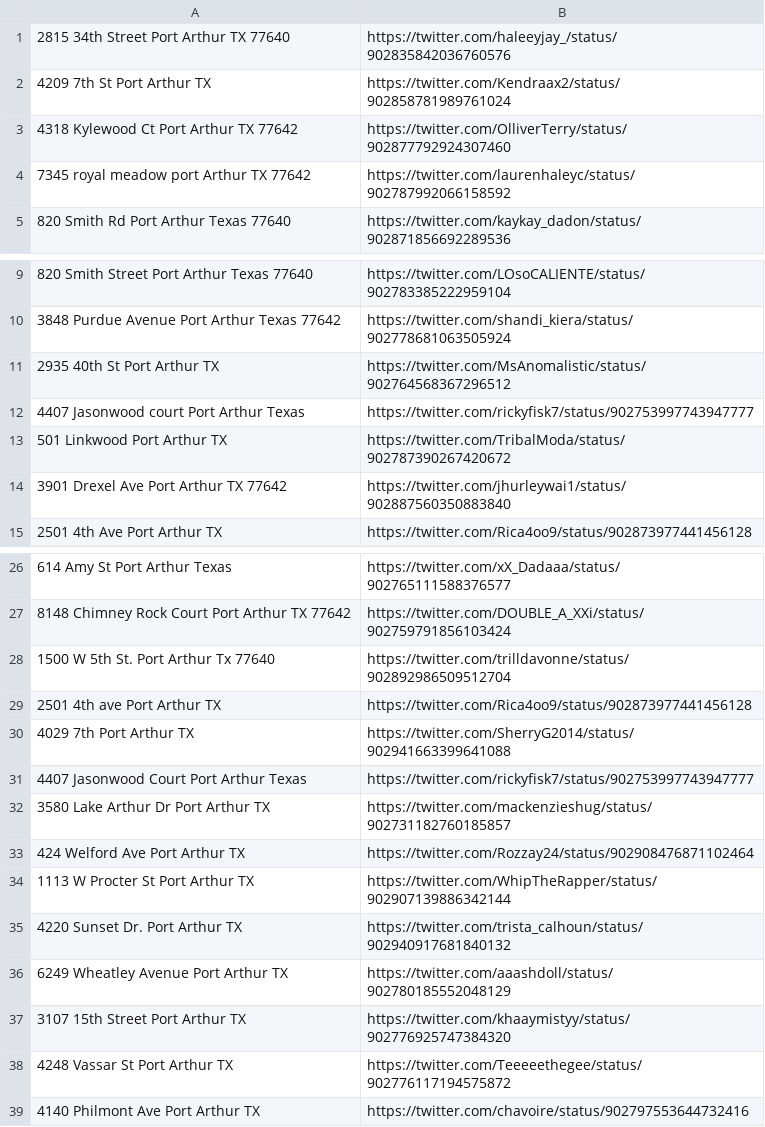
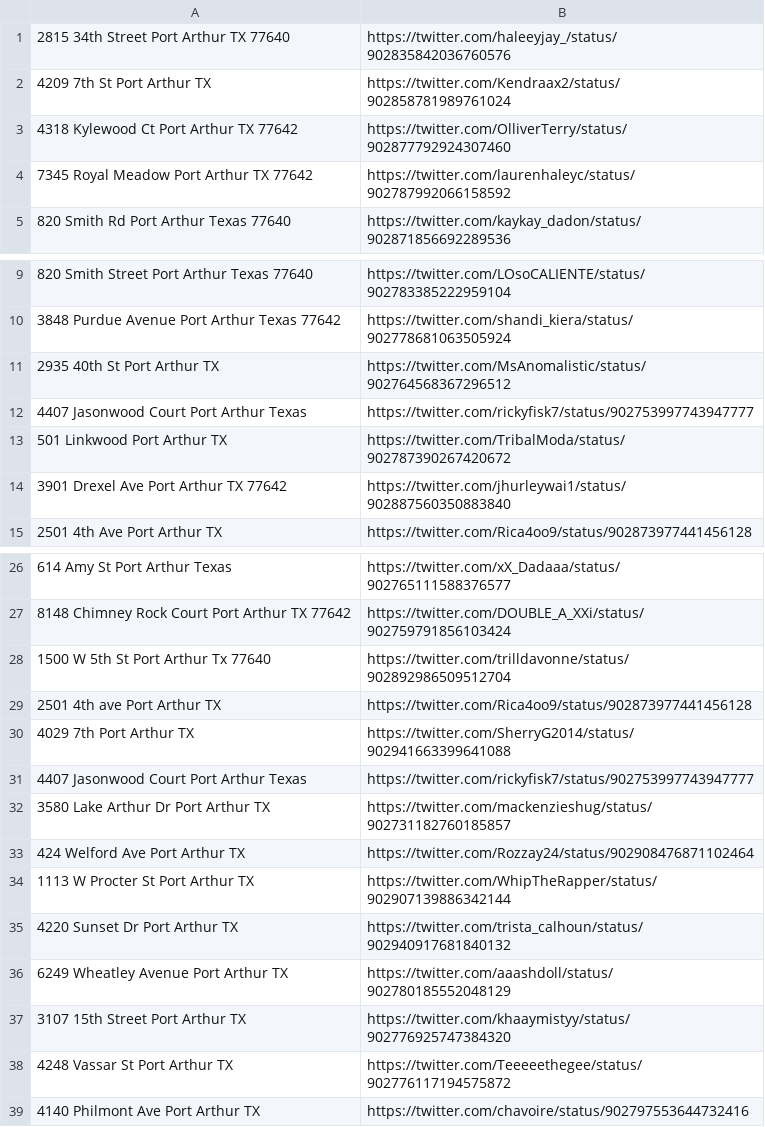
Before and after one commit to joshbegley/port-arthur-addresses, a CSV file: addresses.csv, drawn as a sheet; only a part is shown, gaps mark what is left out.

Commit message:
more addresses

```diff
--- a/addresses.csv
+++ b/addresses.csv
@@ -3,3 +3,3 @@
 4318 Kylewood Ct Port Arthur TX 77642,https://twitter.com/OlliverTerry/status/902877792924307460
-7345 royal meadow port Arthur TX 77642,https://twitter.com/laurenhaleyc/status/902787992066158592
+7345 Royal Meadow Port Arthur TX 77642,https://twitter.com/laurenhaleyc/status/902787992066158592
 820 Smith Rd Port Arthur Texas 77640,https://twitter.com/kaykay_dadon/status/902871856692289536
@@ -11,3 +11,3 @@
 2935 40th St Port Arthur TX,https://twitter.com/MsAnomalistic/status/902764568367296512
-4407 Jasonwood court Port Arthur Texas,https://twitter.com/rickyfisk7/status/902753997743947777
+4407 Jasonwood Court Port Arthur Texas,https://twitter.com/rickyfisk7/status/902753997743947777
 501 Linkwood Port Arthur TX,https://twitter.com/TribalModa/status/902787390267420672
@@ -27,3 +27,3 @@
 8148 Chimney Rock Court Port Arthur TX 77642,https://twitter.com/DOUBLE_A_XXi/status/902759791856103424
-1500 W 5th St. Port Arthur Tx 77640, https://twitter.com/trilldavonne/status/902892986509512704
+1500 W 5th St Port Arthur Tx 77640, https://twitter.com/trilldavonne/status/902892986509512704
 2501 4th ave Port Arthur TX, https://twitter.com/Rica4oo9/status/902873977441456128
@@ -34,3 +34,3 @@
 1113 W Procter St Port Arthur TX,https://twitter.com/WhipTheRapper/status/902907139886342144
-4220 Sunset Dr. Port Arthur TX,https://twitter.com/trista_calhoun/status/902940917681840132
+4220 Sunset Dr Port Arthur TX,https://twitter.com/trista_calhoun/status/902940917681840132
 6249 Wheatley Avenue Port Arthur TX,https://twitter.com/aaashdoll/status/902780185552048129
```
